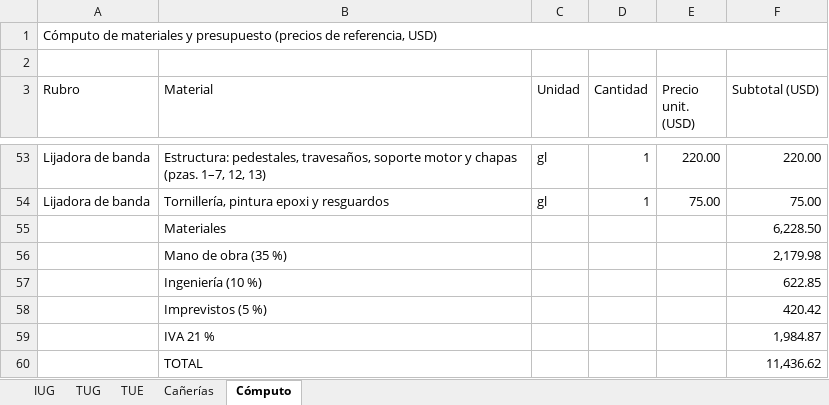
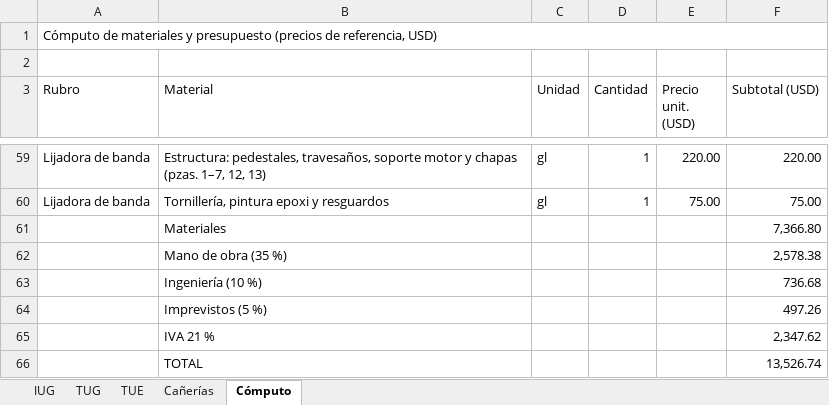
Before and after one commit to dicarlantoniooctavio-create/carpinteria-vortex, an Excel workbook: PRINCIPAL/01_Proyecto_Organizado/instalacion-electrica/calculos/Planillas_Carpinteria_Vortex.xlsx, sheet Cómputo, drawn as a sheet; only a part is shown, gaps mark what is left out; values as stored, in another font and other column widths than the file's, no cell formats; addresses are those after the commit; the diff covers the shown part only; the diff names each change by its address in the sheet, - before the commit and + after, or states it on an @@ line.

```diff
--- a/PRINCIPAL/01_Proyecto_Organizado/instalacion-electrica/calculos/Planillas_Carpinteria_Vortex.xlsx (sheet Cómputo)
+++ b/PRINCIPAL/01_Proyecto_Organizado/instalacion-electrica/calculos/Planillas_Carpinteria_Vortex.xlsx (sheet Cómputo)
-F61 (Subtotal (USD)): 6,228.50
+F61 (Subtotal (USD)): 7,366.80
-F62 (Subtotal (USD)): 2,179.98
+F62 (Subtotal (USD)): 2,578.38
-F63 (Subtotal (USD)): 622.85
+F63 (Subtotal (USD)): 736.68
-F64 (Subtotal (USD)): 420.42
+F64 (Subtotal (USD)): 497.26
-F65 (Subtotal (USD)): 1,984.87
+F65 (Subtotal (USD)): 2,347.62
-F66 (Subtotal (USD)): 11,436.62
+F66 (Subtotal (USD)): 13,526.74
```
Also changed, not shown: 18 added rows, 12 removed rows and 65 edited cells elsewhere in this sheet, sheet IUG, sheet Cañerías, sheet TUG, sheet TUE, cell formats, formulas that keep their value, 21 other files.
